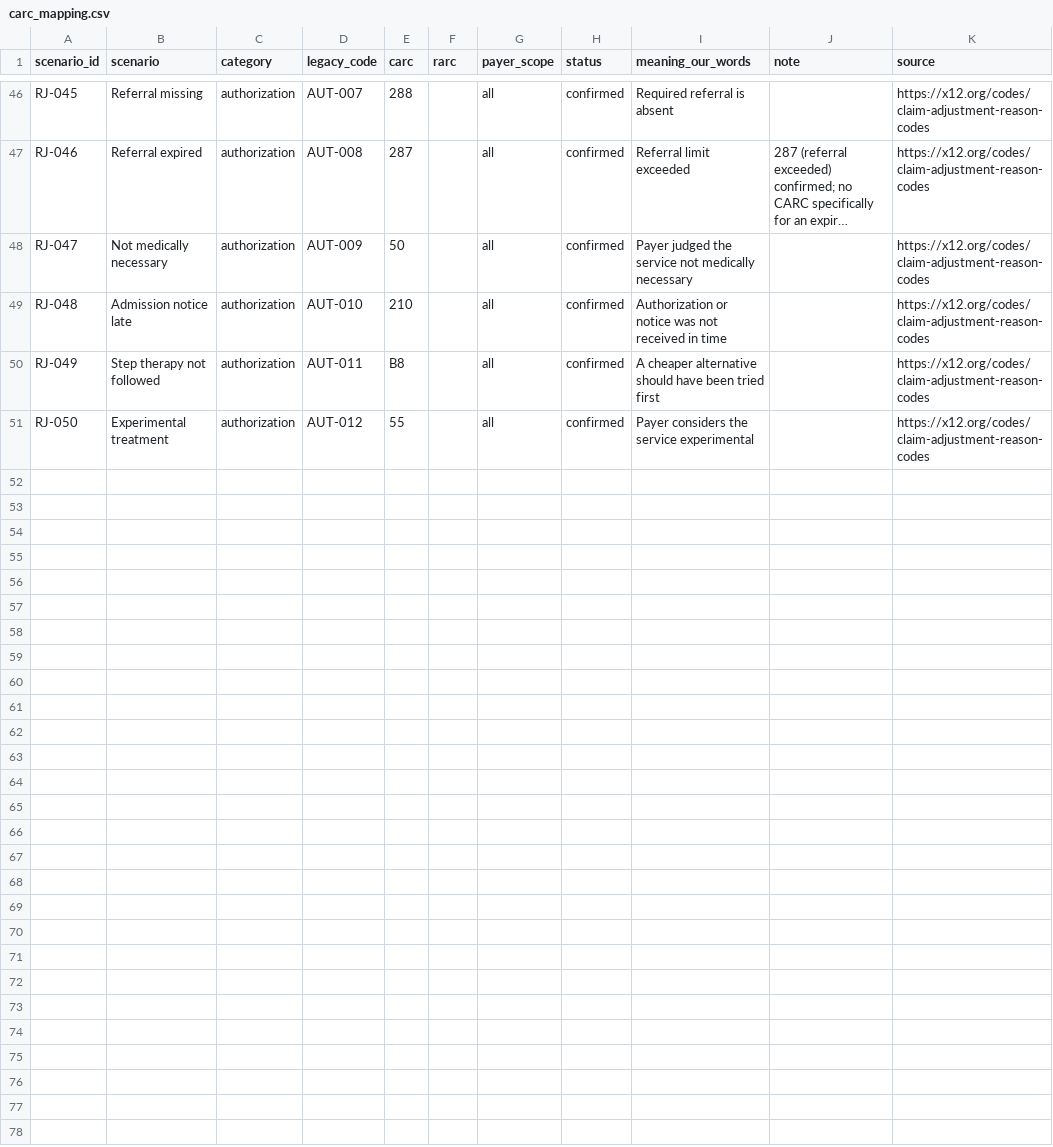
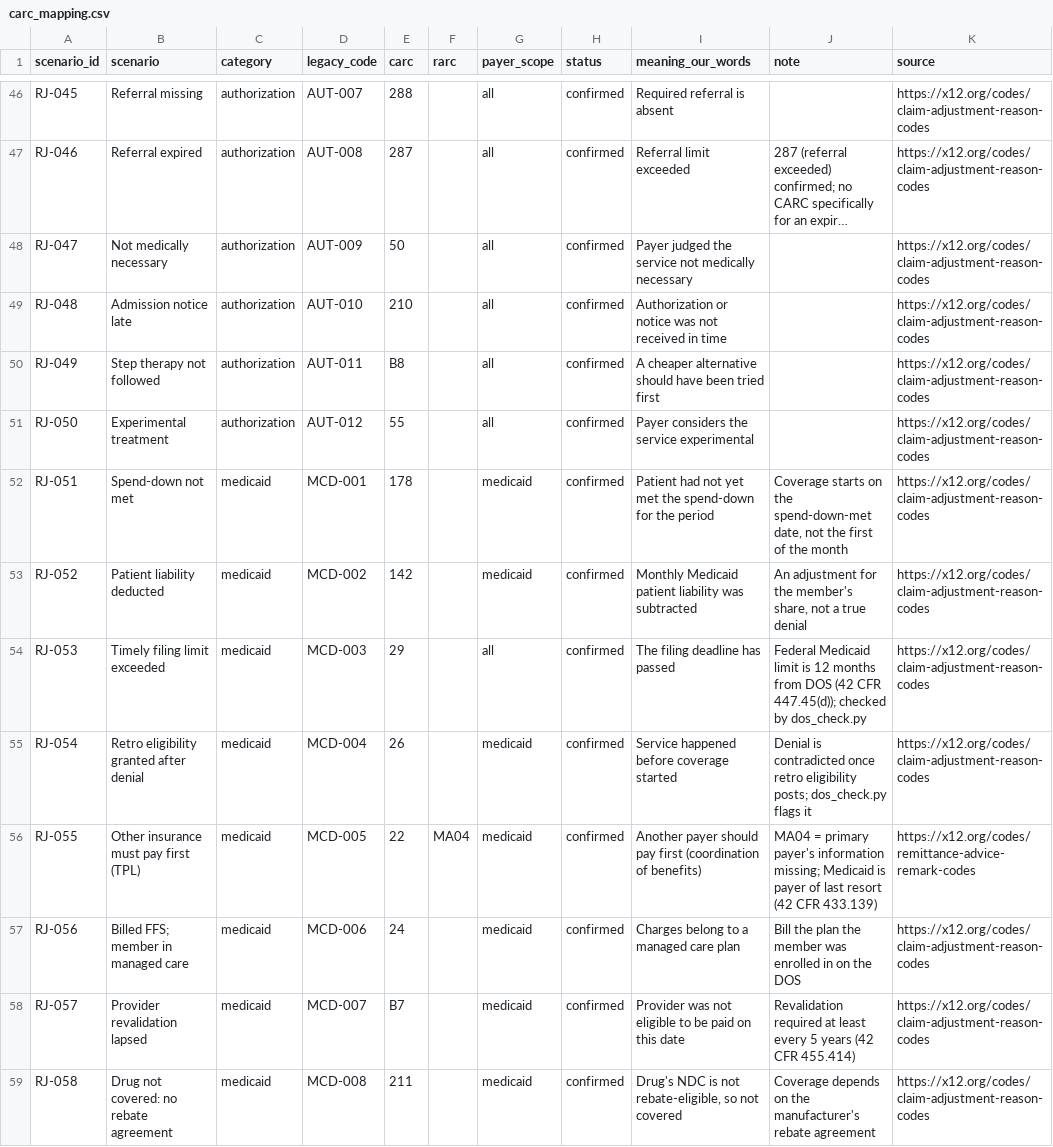
Before and after one commit to shubhamkumarsingh91-lgtm/claims-denial-copilot, a CSV file: data/reference/carc_mapping.csv, drawn as a sheet; only a part is shown, gaps mark what is left out; long unchanged cells end in …; the diff names each change by its address in the sheet, - before the commit and + after, or states it on an @@ line.

```diff
--- a/data/reference/carc_mapping.csv
+++ b/data/reference/carc_mapping.csv
+row 52: RJ-051 | Spend-down not met | medicaid | MCD-001 | 178 |  | medicaid | confirmed | Patient had not yet met the spend-down for the period | Coverage starts on the spend-down-met date, not the first of the month | https://x12.org/codes/claim-adjustment-reason-codes
+row 53: RJ-052 | Patient liability deducted | medicaid | MCD-002 | 142 |  | medicaid | confirmed | Monthly Medicaid patient liability was subtracted | An adjustment for the member's share, not a true denial | https://x12.org/codes/claim-adjustment-reason-codes
+row 54: RJ-053 | Timely filing limit exceeded | medicaid | MCD-003 | 29 |  | all | confirmed | The filing deadline has passed | Federal Medicaid limit is 12 months from DOS (42 CFR 447.45(d)); checked by dos_check.py | https://x12.org/codes/claim-adjustment-reason-codes
+row 55: RJ-054 | Retro eligibility granted after denial | medicaid | MCD-004 | 26 |  | medicaid | confirmed | Service happened before coverage started | Denial is contradicted once retro eligibility posts; dos_check.py flags it | https://x12.org/codes/claim-adjustment-reason-codes
+row 56: RJ-055 | Other insurance must pay first (TPL) | medicaid | MCD-005 | 22 | MA04 | medicaid | confirmed | Another payer should pay first (coordination of benefits) | MA04 = primary payer's information missing; Medicaid is payer of last resort (42 CFR 433.139) | https://x12.org/codes/remittance-advice-remark-codes
+row 57: RJ-056 | Billed FFS; member in managed care | medicaid | MCD-006 | 24 |  | medicaid | confirmed | Charges belong to a managed care plan | Bill the plan the member was enrolled in on the DOS | https://x12.org/codes/claim-adjustment-reason-codes
+row 58: RJ-057 | Provider revalidation lapsed | medicaid | MCD-007 | B7 |  | medicaid | confirmed | Provider was not eligible to be paid on this date | Revalidation required at least every 5 years (42 CFR 455.414) | https://x12.org/codes/claim-adjustment-reason-codes
+row 59: RJ-058 | Drug not covered: no rebate agreement | medicaid | MCD-008 | 211 |  | medicaid | confirmed | Drug's NDC is not rebate-eligible, so not covered | Coverage depends on the manufacturer's rebate agreement | https://x12.org/codes/claim-adjustment-reason-codes
```
Also changed, not shown: 7 other files.
